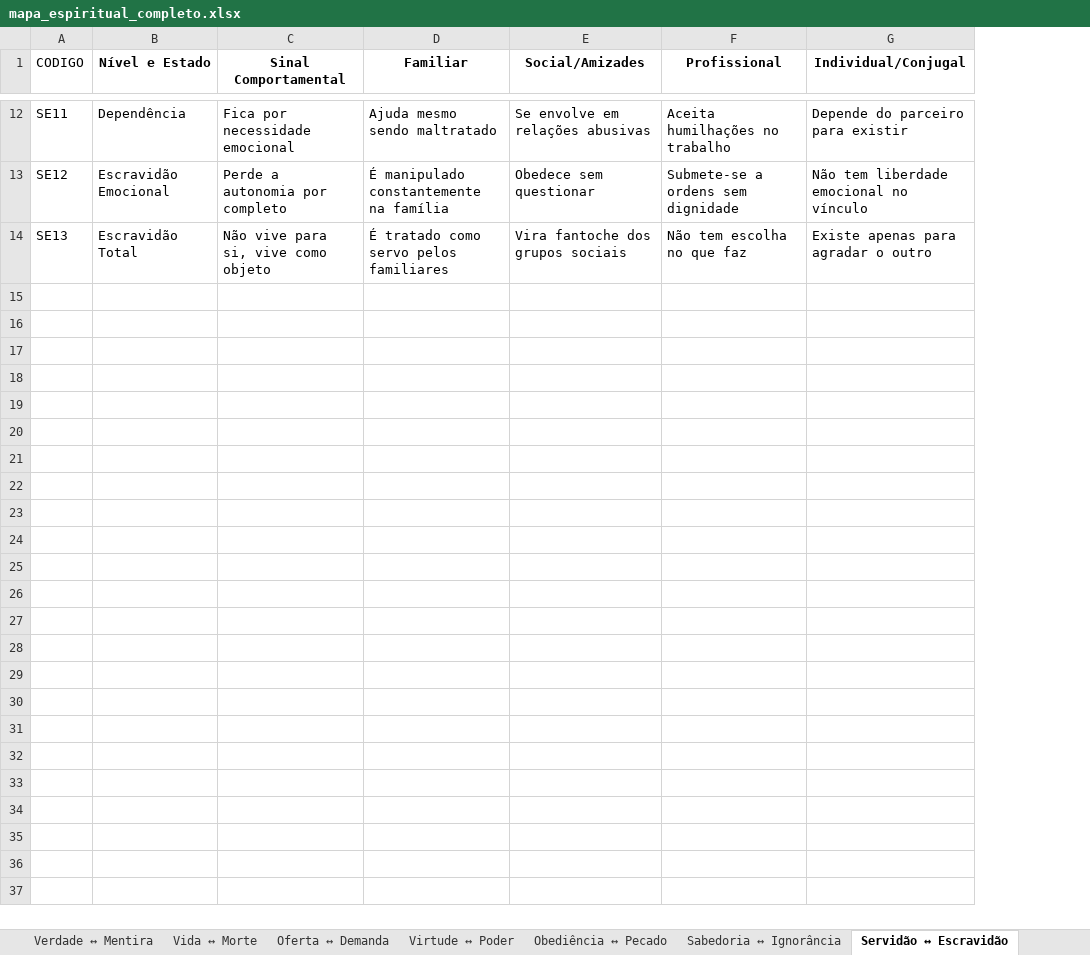
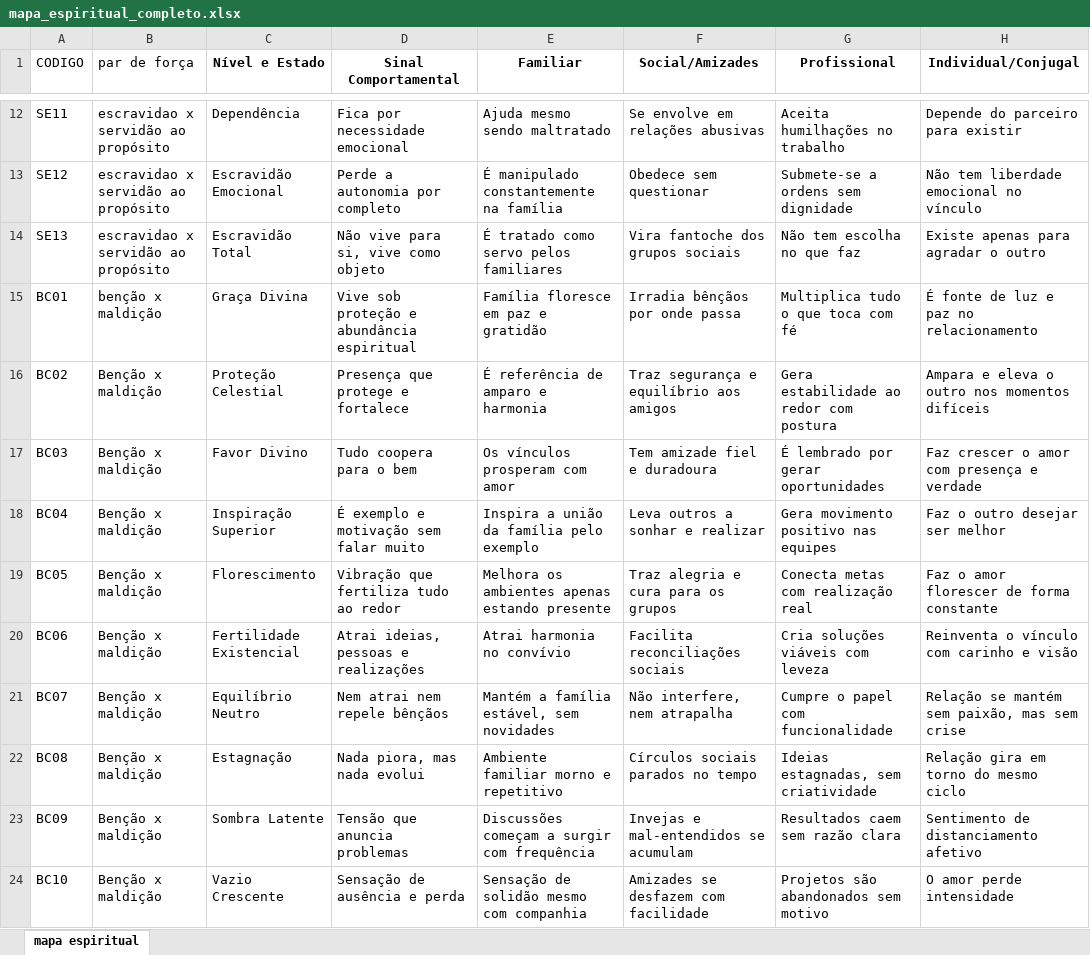
Before and after one commit to canvaespiritual/canva-backend, an Excel workbook: mapa_espiritual_completo.xlsx, sheet mapa espiritual, drawn as a sheet; only a part is shown, gaps mark what is left out; values as stored, in another font and other column widths than the file's, no borders; the diff covers the shown part only; the diff names each change by its address in the sheet, - before the commit and + after, or states it on an @@ line.

```diff
--- a/mapa_espiritual_completo.xlsx (sheet mapa espiritual)
+++ b/mapa_espiritual_completo.xlsx (sheet mapa espiritual)
-sheet tab: Servidão ↔ Escravidão
+sheet tab: mapa espiritual
-sheet tab: Verdade ↔ Mentira
-sheet tab: Vida ↔ Morte
-sheet tab: Oferta ↔ Demanda
-sheet tab: Virtude ↔ Poder
-sheet tab: Obediência ↔ Pecado
-sheet tab: Sabedoria ↔ Ignorância
+column B (par de força), rows 12-14: all escravidao x servidão ao propósito
+row 15: BC01 | benção x maldição | Graça Divina | Vive sob proteção e abundância espiritual | Família floresce em paz e gratidão | Irradia bênçãos por onde passa | Multiplica tudo o que toca com fé | É fonte de luz e paz no relacionamento
+row 16: BC02 | Benção x maldição | Proteção Celestial | Presença que protege e fortalece | É referência de amparo e harmonia | Traz segurança e equilíbrio aos amigos | Gera estabilidade ao redor com postura | Ampara e eleva o outro nos momentos difíceis
+row 17: BC03 | Benção x maldição | Favor Divino | Tudo coopera para o bem | Os vínculos prosperam com amor | Tem amizade fiel e duradoura | É lembrado por gerar oportunidades | Faz crescer o amor com presença e verdade
+row 18: BC04 | Benção x maldição | Inspiração Superior | É exemplo e motivação sem falar muito | Inspira a união da família pelo exemplo | Leva outros a sonhar e realizar | Gera movimento positivo nas equipes | Faz o outro desejar ser melhor
+row 19: BC05 | Benção x maldição | Florescimento | Vibração que fertiliza tudo ao redor | Melhora os ambientes apenas estando presente | Traz alegria e cura para os grupos | Conecta metas com realização real | Faz o amor florescer de forma constante
+row 20: BC06 | Benção x maldição | Fertilidade Existencial | Atrai ideias, pessoas e realizações | Atrai harmonia no convívio | Facilita reconciliações sociais | Cria soluções viáveis com leveza | Reinventa o vínculo com carinho e visão
+row 21: BC07 | Benção x maldição | Equilíbrio Neutro | Nem atrai nem repele bênçãos | Mantém a família estável, sem novidades | Não interfere, nem atrapalha | Cumpre o papel com funcionalidade | Relação se mantém sem paixão, mas sem crise
+row 22: BC08 | Benção x maldição | Estagnação | Nada piora, mas nada evolui | Ambiente familiar morno e repetitivo | Círculos sociais parados no tempo | Ideias estagnadas, sem criatividade | Relação gira em torno do mesmo ciclo
+row 23: BC09 | Benção x maldição | Sombra Latente | Tensão que anuncia problemas | Discussões começam a surgir com frequência | Invejas e mal-entendidos se acumulam | Resultados caem sem razão clara | Sentimento de distanciamento afetivo
+row 24: BC10 | Benção x maldição | Vazio Crescente | Sensação de ausência e perda | Sensação de solidão mesmo com companhia | Amizades se desfazem com facilidade | Projetos são abandonados sem motivo | O amor perde intensidade
```
Also changed, not shown: 107 added rows elsewhere in this sheet, other sheet tabs, 17 other files.
